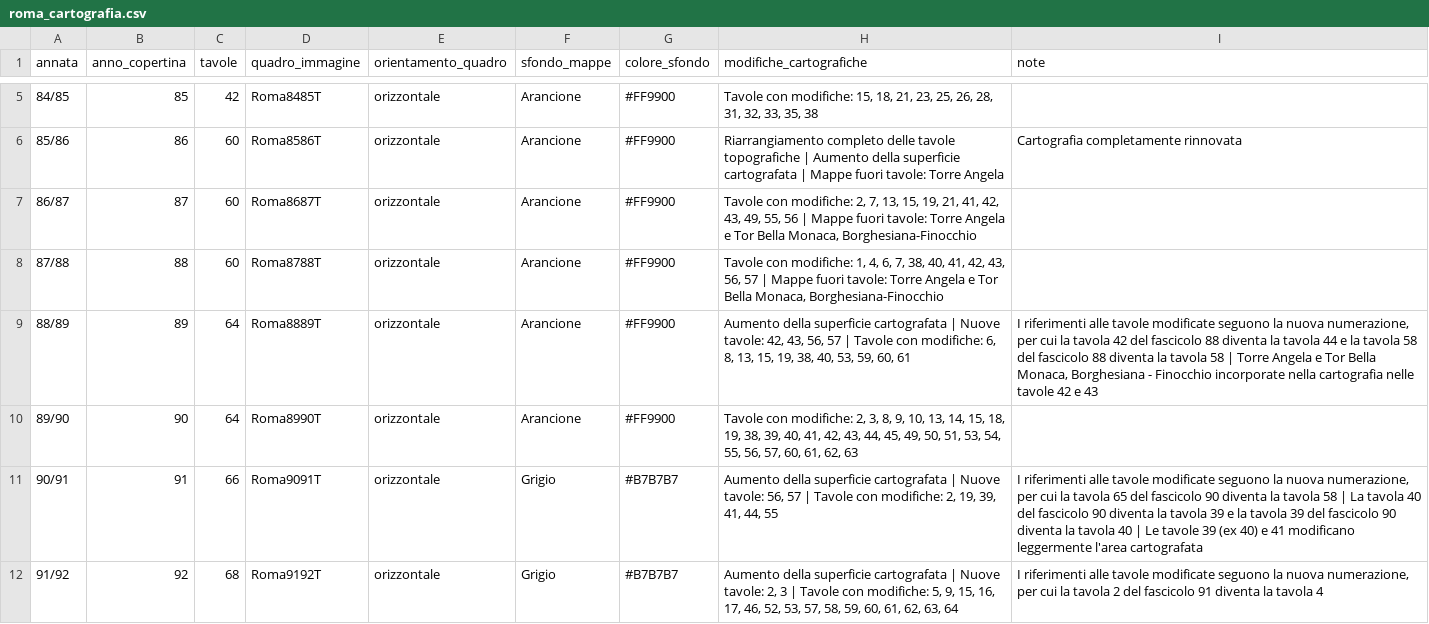
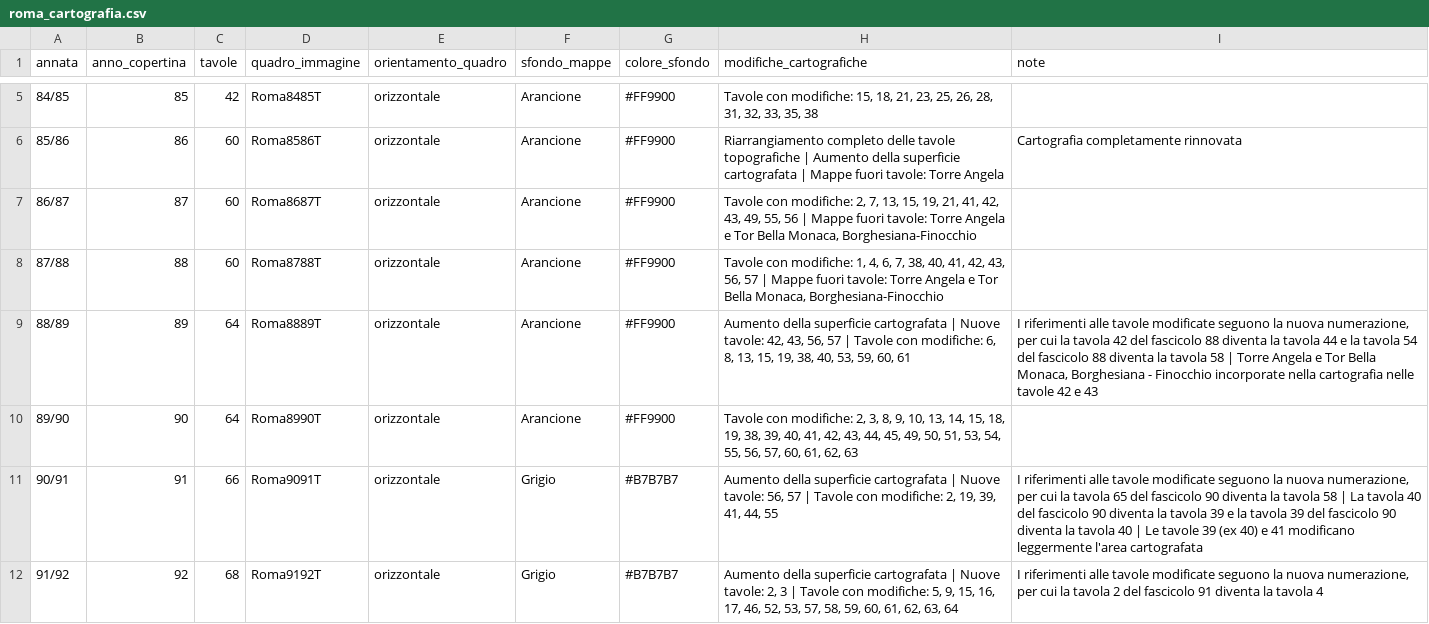
Before and after one commit to RoMu84/TuttoCitta, a CSV file: dati/roma_cartografia.csv, drawn as a sheet; only a part is shown, gaps mark what is left out.

```diff
--- a/dati/roma_cartografia.csv
+++ b/dati/roma_cartografia.csv
@@ -8,3 +8,3 @@ annata,anno_copertina,tavole,quadro_immagine,orientamento_quadro,sfondo_mappe,co
 87/88,88,60,Roma8788T,orizzontale,Arancione,#FF9900,"Tavole con modifiche: 1, 4, 6, 7, 38, 40, 41, 42, 43, 56, 57 | Mappe fuori tavole: Torre Angela e Tor Bella Monaca, Borghesiana-Finocchio",
-88/89,89,64,Roma8889T,orizzontale,Arancione,#FF9900,"Aumento della superficie cartografata | Nuove tavole: 42, 43, 56, 57 | Tavole con modifiche: 6, 8, 13, 15, 19, 38, 40, 53, 59, 60, 61","I riferimenti alle tavole modificate seguono la nuova numerazione, per cui la tavola 42 del fascicolo 88 diventa la tavola 44 e la tavola 58 del fascicolo 88 diventa la tavola 58 | Torre Angela e Tor Bella Monaca, Borghesiana - Finocchio incorporate nella cartografia nelle tavole 42 e 43"
+88/89,89,64,Roma8889T,orizzontale,Arancione,#FF9900,"Aumento della superficie cartografata | Nuove tavole: 42, 43, 56, 57 | Tavole con modifiche: 6, 8, 13, 15, 19, 38, 40, 53, 59, 60, 61","I riferimenti alle tavole modificate seguono la nuova numerazione, per cui la tavola 42 del fascicolo 88 diventa la tavola 44 e la tavola 54 del fascicolo 88 diventa la tavola 58 | Torre Angela e Tor Bella Monaca, Borghesiana - Finocchio incorporate nella cartografia nelle tavole 42 e 43"
 89/90,90,64,Roma8990T,orizzontale,Arancione,#FF9900,"Tavole con modifiche: 2, 3, 8, 9, 10, 13, 14, 15, 18, 19, 38, 39, 40, 41, 42, 43, 44, 45, 49, 50, 51, 53, 54, 55, 56, 57, 60, 61, 62, 63",
```
Also changed, not shown: 7 other files.
